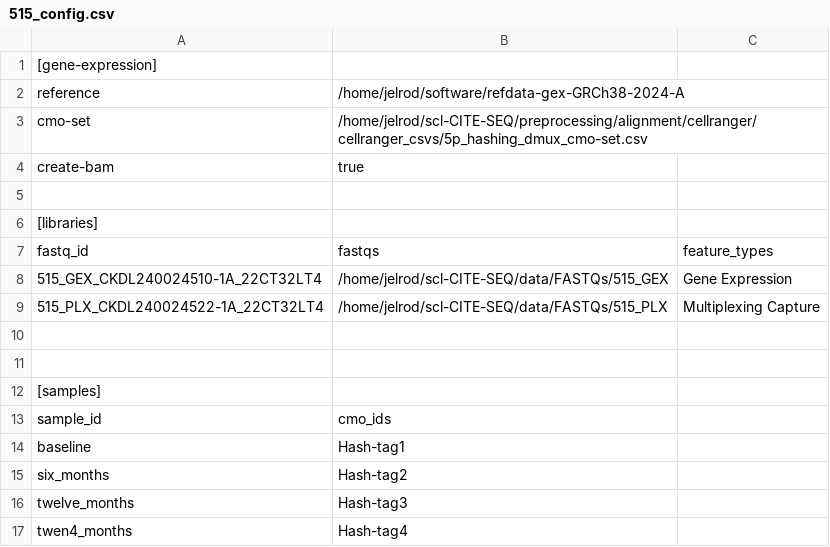
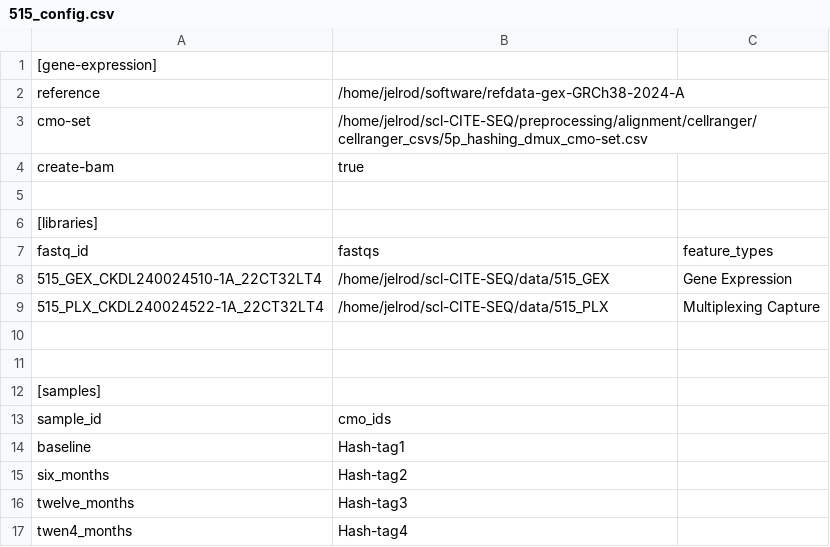
Before and after one commit to jkelrod97/jSSc-ASCT-longitudinal-monocytes, a CSV file: cellranger_csvs/demultiplexing/515_config.csv, drawn as a sheet.

Commit message:
Updated file paths in config CSVs. I got rid of an unnecessary nested folder. I added the corrected file/folder names for 594/H with the _r marker.

```diff
--- a/cellranger_csvs/demultiplexing/515_config.csv
+++ b/cellranger_csvs/demultiplexing/515_config.csv
@@ -7,4 +7,4 @@ create-bam,true
 fastq_id,fastqs,feature_types
-515_GEX_CKDL240024510-1A_22CT32LT4,/home/jelrod/scl-CITE-SEQ/data/FASTQs/515_GEX,Gene Expression
-515_PLX_CKDL240024522-1A_22CT32LT4,/home/jelrod/scl-CITE-SEQ/data/FASTQs/515_PLX,Multiplexing Capture
+515_GEX_CKDL240024510-1A_22CT32LT4,/home/jelrod/scl-CITE-SEQ/data/515_GEX,Gene Expression
+515_PLX_CKDL240024522-1A_22CT32LT4,/home/jelrod/scl-CITE-SEQ/data/515_PLX,Multiplexing Capture
 
```
Also changed, not shown: cellranger_csvs/demultiplexing/591_config.csv, cellranger_csvs/demultiplexing/594_config.csv, 1 other file.
